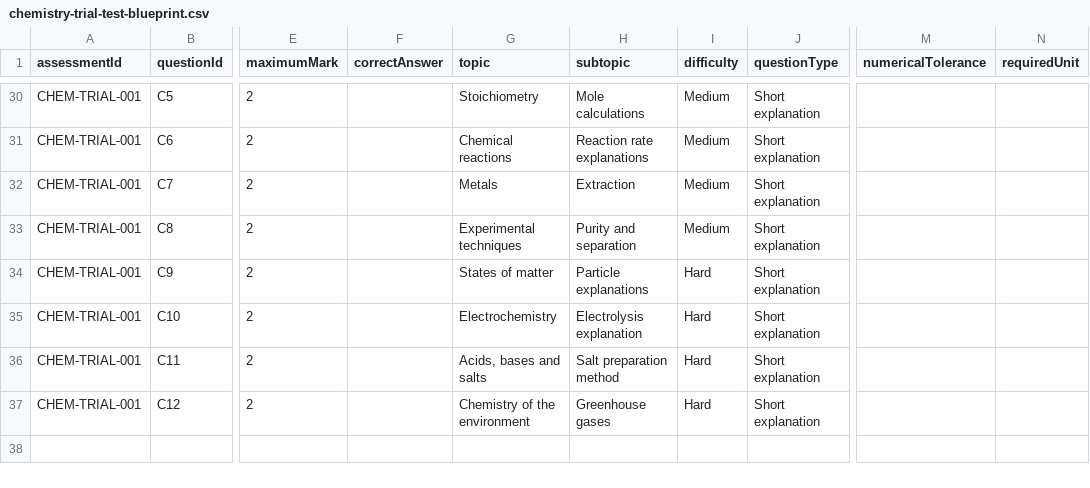
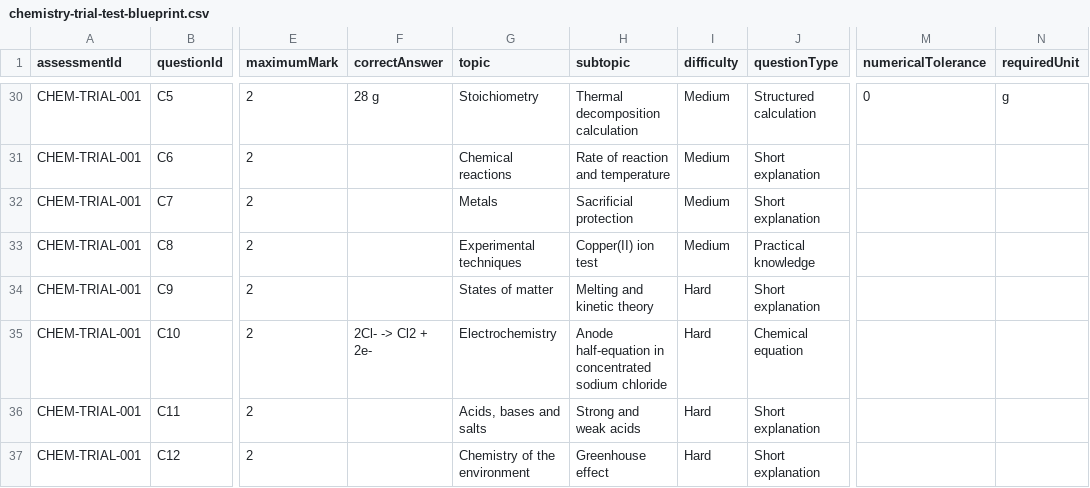
Before and after one commit to ozchoi/Generating-Report-v1.0, a CSV file: sample-data/chemistry-trial-test-blueprint.csv, drawn as a sheet; only a part is shown, gaps mark what is left out; the diff covers the shown part only; the diff names each change by its address in the sheet, - before the commit and + after, or states it on an @@ line.

```diff
--- a/sample-data/chemistry-trial-test-blueprint.csv
+++ b/sample-data/chemistry-trial-test-blueprint.csv
-F30 (correctAnswer): (empty)
+F30 (correctAnswer): 28 g
-H30 (subtopic): Mole calculations
+H30 (subtopic): Thermal decomposition calculation
-J30 (questionType): Short explanation
+J30 (questionType): Structured calculation
-M30 (numericalTolerance): (empty)
+M30 (numericalTolerance): 0
-N30 (requiredUnit): (empty)
+N30 (requiredUnit): g
-H31 (subtopic): Reaction rate explanations
+H31 (subtopic): Rate of reaction and temperature
-H32 (subtopic): Extraction
+H32 (subtopic): Sacrificial protection
-H33 (subtopic): Purity and separation
+H33 (subtopic): Copper(II) ion test
-J33 (questionType): Short explanation
+J33 (questionType): Practical knowledge
-H34 (subtopic): Particle explanations
+H34 (subtopic): Melting and kinetic theory
-F35 (correctAnswer): (empty)
+F35 (correctAnswer): 2Cl- -> Cl2 + 2e-
-H35 (subtopic): Electrolysis explanation
+H35 (subtopic): Anode half-equation in concentrated sodium chloride
-J35 (questionType): Short explanation
+J35 (questionType): Chemical equation
-H36 (subtopic): Salt preparation method
+H36 (subtopic): Strong and weak acids
-H37 (subtopic): Greenhouse gases
+H37 (subtopic): Greenhouse effect
```
Also changed, not shown: 31 edited cells elsewhere in this file, sample-data/chemistry-trial-test-assessment.csv, sample-data/chemistry-trial-test-responses.csv, 7 other files.
